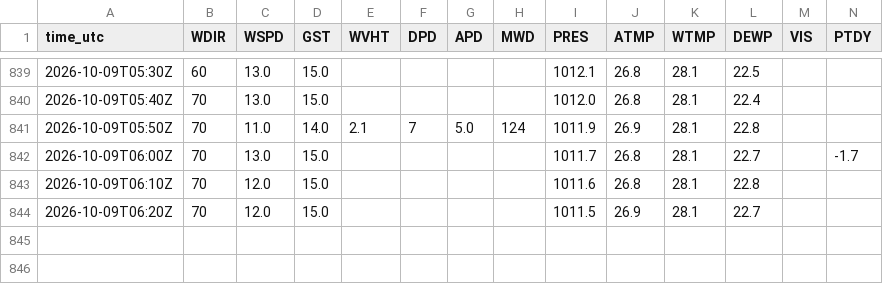
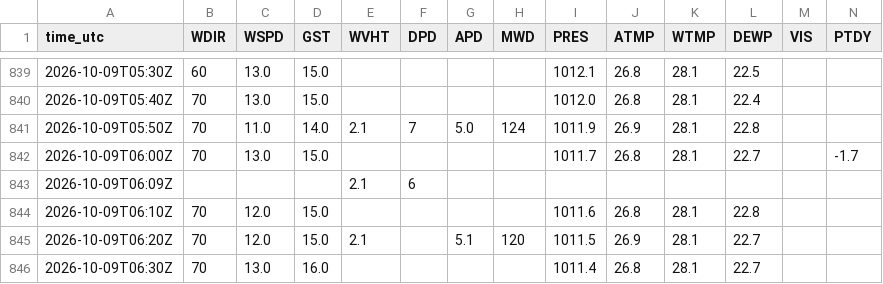
Before and after one commit to aphilp1/rapidwatch, a CSV file: data/storms/AL092026/sensors/ndbc/42012.txt.csv, drawn as a sheet; only a part is shown, gaps mark what is left out; addresses are those after the commit; rows hold the shown columns only; the diff names each change by its address in the sheet, - before the commit and + after, or states it on an @@ line.

```diff
--- a/data/storms/AL092026/sensors/ndbc/42012.txt.csv
+++ b/data/storms/AL092026/sensors/ndbc/42012.txt.csv
+row 843: 2026-10-09T06:09Z |  |  |  | 2.1 | 6
-E845 (WVHT): (empty)
+E845 (WVHT): 2.1
-G845 (APD): (empty)
+G845 (APD): 5.1
-H845 (MWD): (empty)
+H845 (MWD): 120
+row 846: 2026-10-09T06:30Z | 70 | 13.0 | 16.0 |  |  |  |  | 1011.4 | 26.8 | 28.1 | 22.7
```
Also changed, not shown: data/storms/AL092026/environment.csv, data/storms/AL092026/sensors/hycom_track.csv, 13 other files.
